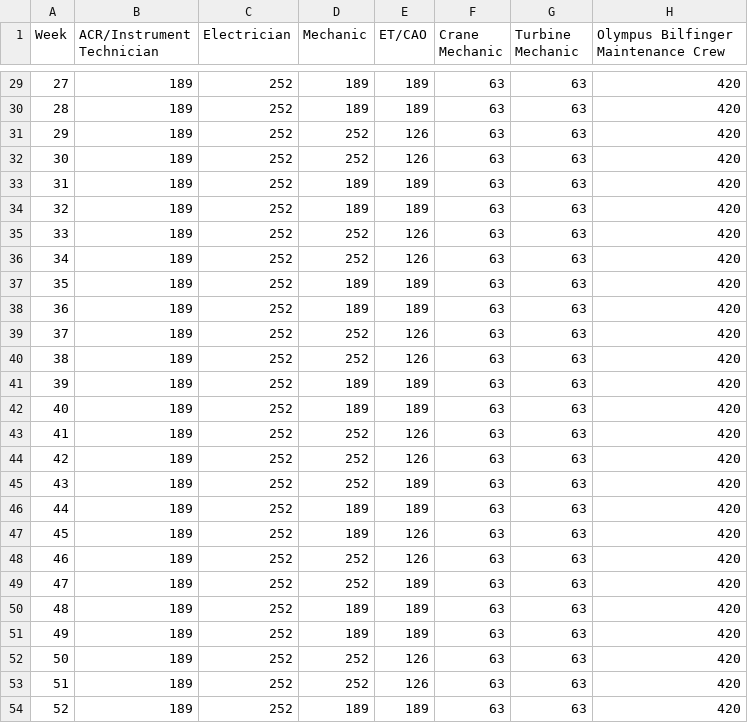
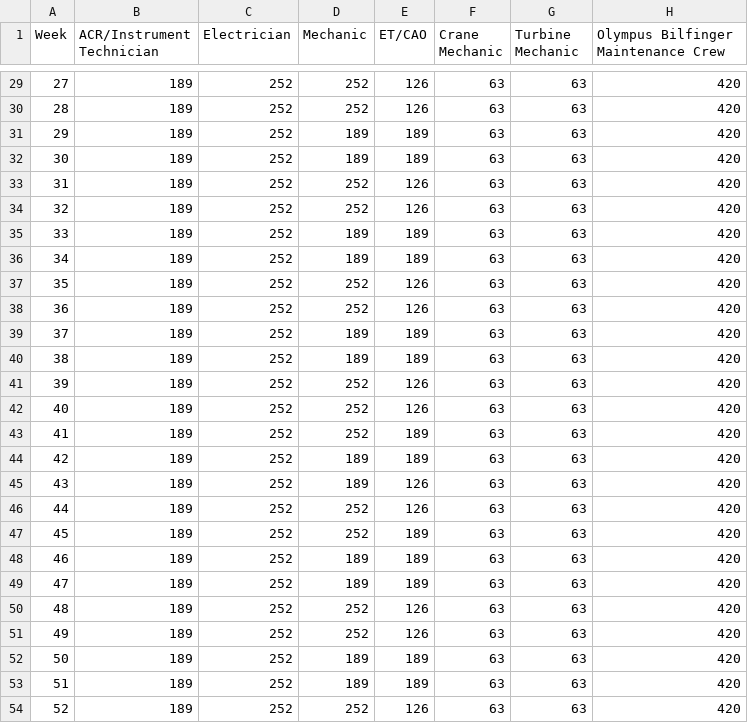
Before and after one commit to sridharavc100/Constrainer, a CSV file: Olympus_capacity.csv, drawn as a sheet; only a part is shown, gaps mark what is left out; the diff covers the shown part only.

```diff
--- a/Olympus_capacity.csv
+++ b/Olympus_capacity.csv
@@ -29,26 +29,26 @@ Week,ACR/Instrument Technician,Electrician,Mechanic,ET/CAO,Crane Mechanic,Turbin
-27,189,252,189,189,63,63,420
-28,189,252,189,189,63,63,420
-29,189,252,252,126,63,63,420
-30,189,252,252,126,63,63,420
-31,189,252,189,189,63,63,420
-32,189,252,189,189,63,63,420
-33,189,252,252,126,63,63,420
-34,189,252,252,126,63,63,420
-35,189,252,189,189,63,63,420
-36,189,252,189,189,63,63,420
-37,189,252,252,126,63,63,420
-38,189,252,252,126,63,63,420
-39,189,252,189,189,63,63,420
-40,189,252,189,189,63,63,420
-41,189,252,252,126,63,63,420
-42,189,252,252,126,63,63,420
-43,189,252,252,189,63,63,420
-44,189,252,189,189,63,63,420
-45,189,252,189,126,63,63,420
-46,189,252,252,126,63,63,420
-47,189,252,252,189,63,63,420
-48,189,252,189,189,63,63,420
-49,189,252,189,189,63,63,420
-50,189,252,252,126,63,63,420
-51,189,252,252,126,63,63,420
-52,189,252,189,189,63,63,420
+27,189,252,252,126,63,63,420
+28,189,252,252,126,63,63,420
+29,189,252,189,189,63,63,420
+30,189,252,189,189,63,63,420
+31,189,252,252,126,63,63,420
+32,189,252,252,126,63,63,420
+33,189,252,189,189,63,63,420
+34,189,252,189,189,63,63,420
+35,189,252,252,126,63,63,420
+36,189,252,252,126,63,63,420
+37,189,252,189,189,63,63,420
+38,189,252,189,189,63,63,420
+39,189,252,252,126,63,63,420
+40,189,252,252,126,63,63,420
+41,189,252,252,189,63,63,420
+42,189,252,189,189,63,63,420
+43,189,252,189,126,63,63,420
+44,189,252,252,126,63,63,420
+45,189,252,252,189,63,63,420
+46,189,252,189,189,63,63,420
+47,189,252,189,189,63,63,420
+48,189,252,252,126,63,63,420
+49,189,252,252,126,63,63,420
+50,189,252,189,189,63,63,420
+51,189,252,189,189,63,63,420
+52,189,252,252,126,63,63,420
```
Also changed, not shown: 54 edited cells elsewhere in this file, ursa_capacity.csv.
